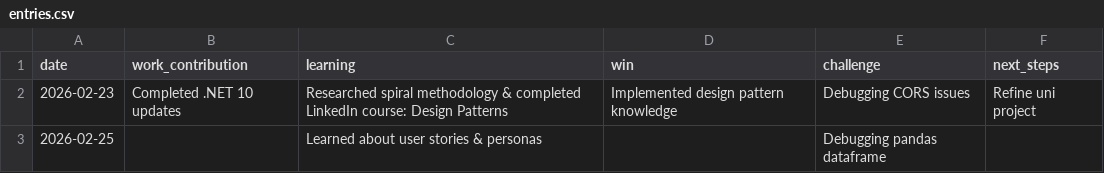
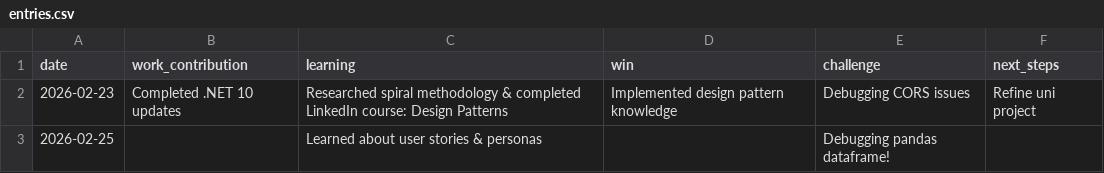
Before and after one commit to raven-elizabeth/Career_Tracker_App, a CSV file: data/entries.csv (was database/entries.csv), drawn as a sheet.

```diff
--- a/database/entries.csv
+++ b/data/entries.csv
@@ -2,2 +2,2 @@ date,work_contribution,learning,win,challenge,next_steps
 2026-02-23,Completed .NET 10 updates,Researched spiral methodology & completed LinkedIn course: Design Patterns,Implemented design pattern knowledge,Debugging CORS issues,Refine uni project
-2026-02-25,,Learned about user stories & personas,,Debugging pandas dataframe,
+2026-02-25,,Learned about user stories & personas,,Debugging pandas dataframe!,
```
Also changed, not shown: 12 other files.
